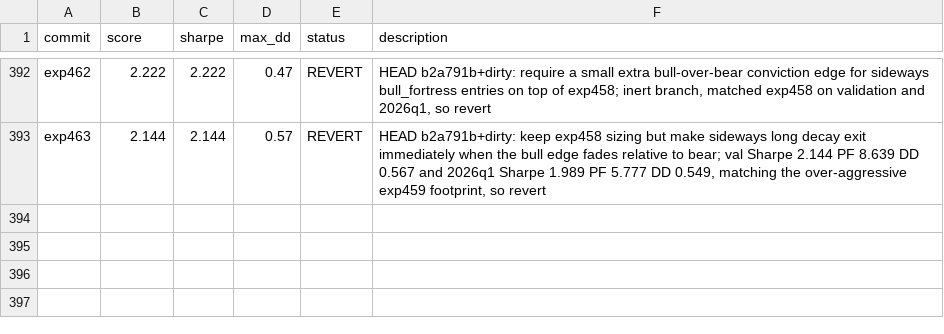
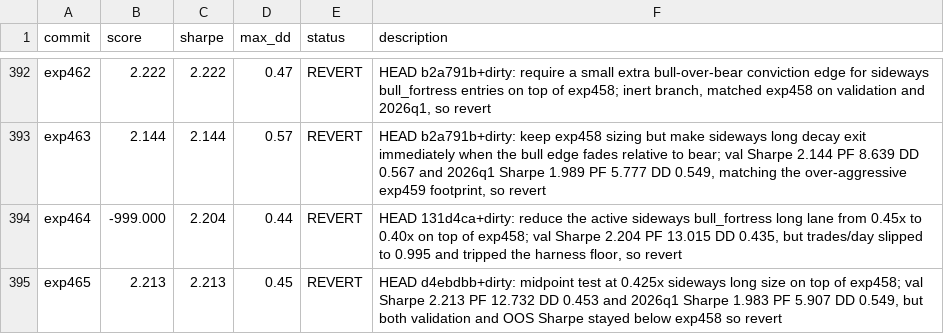
Before and after one commit to 0xedev/auto-researchtrading, a TSV file: results.tsv, drawn as a sheet; only a part is shown, gaps mark what is left out.

Commit message:
Log exp464 and exp465 sideways sizing reverts

```diff
--- a/results.tsv
+++ b/results.tsv
@@ -393 +393,3 @@ exp462          	 2.222   	 2.222  	   0.47	 REVERT     	 HEAD b2a791b+dirty: re
 exp463          	 2.144   	 2.144  	   0.57	 REVERT     	 HEAD b2a791b+dirty: keep exp458 sizing but make sideways long decay exit immediately when the bull edge fades relative to bear; val Sharpe 2.144 PF 8.639 DD 0.567 and 2026q1 Sharpe 1.989 PF 5.777 DD 0.549, matching the over-aggressive exp459 footprint, so revert
+exp464          	 -999.000	 2.204  	   0.44	 REVERT     	 HEAD 131d4ca+dirty: reduce the active sideways bull_fortress long lane from 0.45x to 0.40x on top of exp458; val Sharpe 2.204 PF 13.015 DD 0.435, but trades/day slipped to 0.995 and tripped the harness floor, so revert
+exp465          	 2.213   	 2.213  	   0.45	 REVERT     	 HEAD d4ebdbb+dirty: midpoint test at 0.425x sideways long size on top of exp458; val Sharpe 2.213 PF 12.732 DD 0.453 and 2026q1 Sharpe 1.983 PF 5.907 DD 0.549, but both validation and OOS Sharpe stayed below exp458 so revert
```
